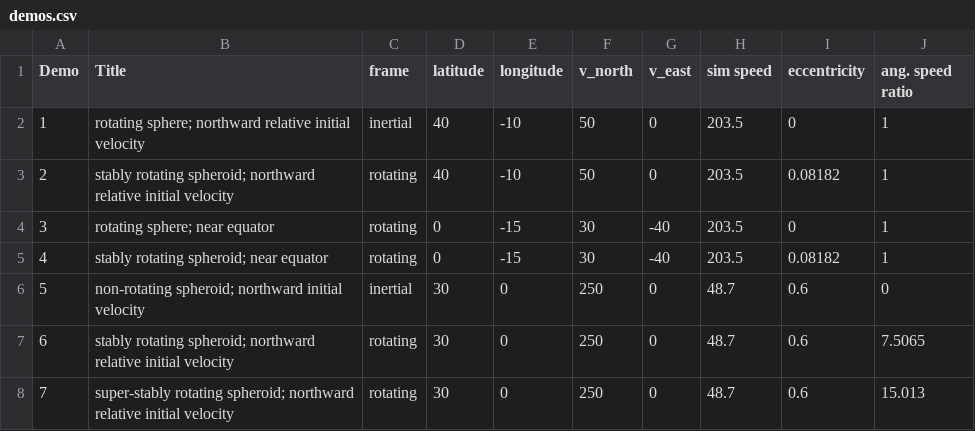
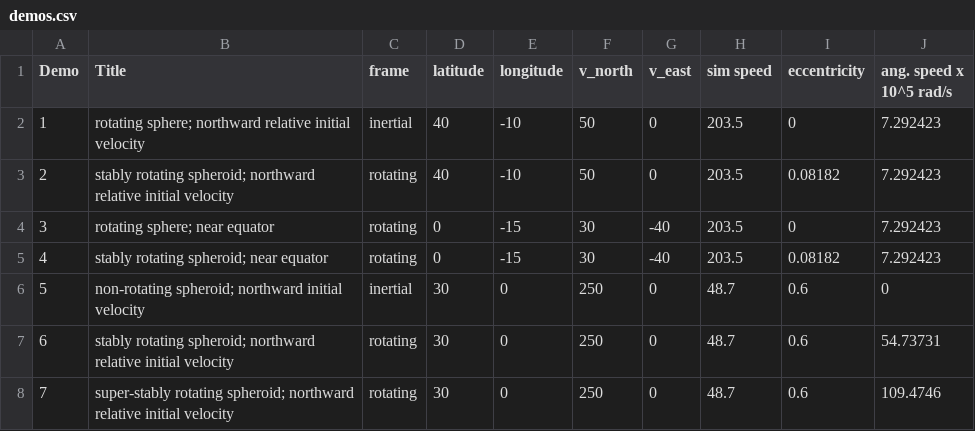
Before and after one commit to edwardsjohnmartin/coriolis, a CSV file: demos.csv, drawn as a sheet.

Commit message:
interface and demos

```diff
--- a/demos.csv
+++ b/demos.csv
@@ -1,8 +1,8 @@
-Demo,Title,frame,latitude,longitude,v_north,v_east,sim speed,eccentricity,ang. speed ratio
-1,rotating sphere; northward relative initial velocity,inertial,40,-10,50,0,203.5,0,1
-2,stably rotating spheroid; northward relative initial velocity,rotating,40,-10,50,0,203.5,0.08182,1
-3,rotating sphere; near equator,rotating,0,-15,30,-40,203.5,0,1
-4,stably rotating spheroid; near equator,rotating,0,-15,30,-40,203.5,0.08182,1
+Demo,Title,frame,latitude,longitude,v_north,v_east,sim speed,eccentricity,ang. speed x 10^5 rad/s
+1,rotating sphere; northward relative initial velocity,inertial,40,-10,50,0,203.5,0,7.292423
+2,stably rotating spheroid; northward relative initial velocity,rotating,40,-10,50,0,203.5,0.08182,7.292423
+3,rotating sphere; near equator,rotating,0,-15,30,-40,203.5,0,7.292423
+4,stably rotating spheroid; near equator,rotating,0,-15,30,-40,203.5,0.08182,7.292423
 5,non-rotating spheroid; northward initial velocity,inertial,30,0,250,0,48.7,0.6,0
-6,stably rotating spheroid; northward relative initial velocity,rotating,30,0,250,0,48.7,0.6,7.5065
-7,super-stably rotating spheroid; northward relative initial velocity,rotating,30,0,250,0,48.7,0.6,15.013
+6,stably rotating spheroid; northward relative initial velocity,rotating,30,0,250,0,48.7,0.6,54.73731
+7,super-stably rotating spheroid; northward relative initial velocity,rotating,30,0,250,0,48.7,0.6,109.4746
```
Also changed, not shown: 4 other files.
